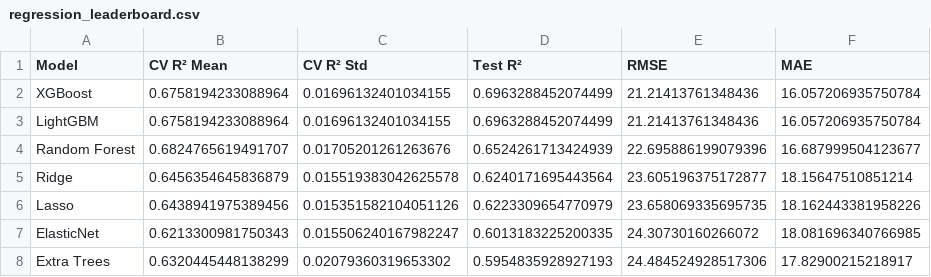
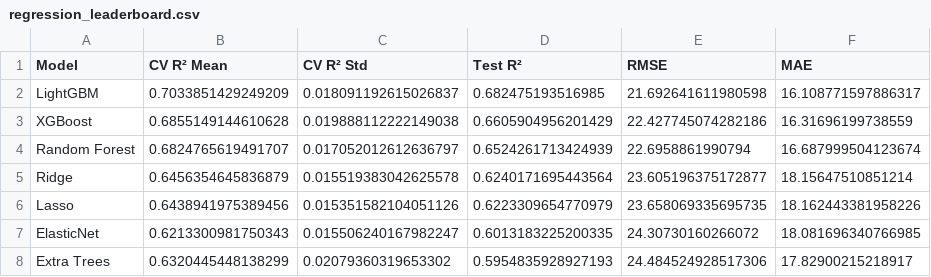
Before and after one commit to Larouu/airline-ai-bi-project, a CSV file: 07_ML/Airline Route Profitability & Cost Analysis/outputs_profit/regression_leaderboard.csv, drawn as a sheet.

```diff
--- a/07_ML/Airline Route Profitability & Cost Analysis/outputs_profit/regression_leaderboard.csv
+++ b/07_ML/Airline Route Profitability & Cost Analysis/outputs_profit/regression_leaderboard.csv
@@ -1,5 +1,5 @@
 Model,CV R² Mean,CV R² Std,Test R²,RMSE,MAE
-XGBoost,0.6758194233088964,0.01696132401034155,0.6963288452074499,21.21413761348436,16.057206935750784
-LightGBM,0.6758194233088964,0.01696132401034155,0.6963288452074499,21.21413761348436,16.057206935750784
-Random Forest,0.6824765619491707,0.01705201261263676,0.6524261713424939,22.695886199079396,16.687999504123677
+LightGBM,0.7033851429249209,0.018091192615026837,0.682475193516985,21.692641611980598,16.108771597886317
+XGBoost,0.6855149144610628,0.019888112222149038,0.6605904956201429,22.427745074282186,16.31696199738559
+Random Forest,0.6824765619491707,0.017052012612636797,0.6524261713424939,22.6958861990794,16.687999504123674
 Ridge,0.6456354645836879,0.015519383042625578,0.6240171695443564,23.605196375172877,18.15647510851214
```
Also changed, not shown: 07_ML/Airline Route Profitability & Cost Analysis/outputs_profit/classification_leaderboard.csv, 07_ML/Airline Route Profitability & Cost Analysis/outputs_profit/shap_importance.csv, 50 other files.
